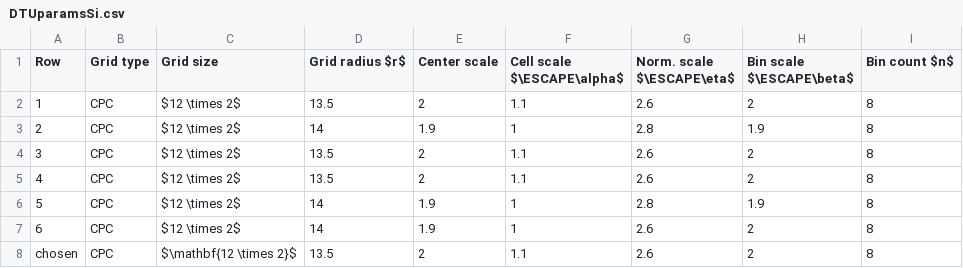
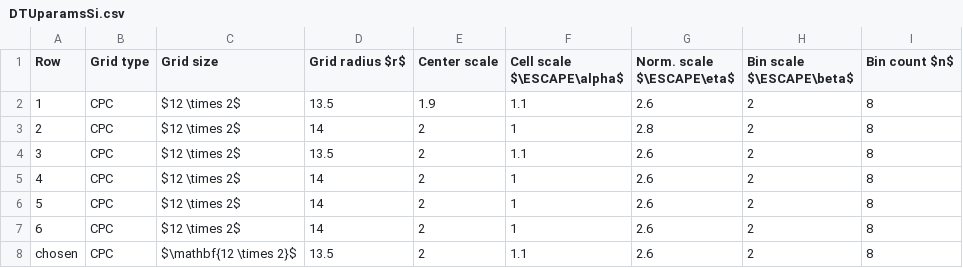
Before and after one commit to ShaggO/masterThesis, a CSV file: src/results/DTUparamsSi.csv, drawn as a sheet.

Commit message:
DTU results from re-executed parameter study

```diff
--- a/src/results/DTUparamsSi.csv
+++ b/src/results/DTUparamsSi.csv
@@ -1,8 +1,8 @@
 Row,Grid type,Grid size,Grid radius $r$,Center scale,Cell scale $\ESCAPE\alpha$,Norm. scale $\ESCAPE\eta$,Bin scale $\ESCAPE\beta$,Bin count $n$
-1,CPC,$12 \times 2$,13.5,2,1.1,2.6,2,8
-2,CPC,$12 \times 2$,14,1.9,1,2.8,1.9,8
+1,CPC,$12 \times 2$,13.5,1.9,1.1,2.6,2,8
+2,CPC,$12 \times 2$,14,2,1,2.8,2,8
 3,CPC,$12 \times 2$,13.5,2,1.1,2.6,2,8
-4,CPC,$12 \times 2$,13.5,2,1.1,2.6,2,8
-5,CPC,$12 \times 2$,14,1.9,1,2.8,1.9,8
-6,CPC,$12 \times 2$,14,1.9,1,2.6,2,8
+4,CPC,$12 \times 2$,14,2,1,2.6,2,8
+5,CPC,$12 \times 2$,14,2,1,2.6,2,8
+6,CPC,$12 \times 2$,14,2,1,2.6,2,8
 chosen,CPC,$\mathbf{12 \times 2}$,13.5,2,1.1,2.6,2,8
```
Also changed, not shown: src/results/DTUparamsGo.csv, 21 other files.
